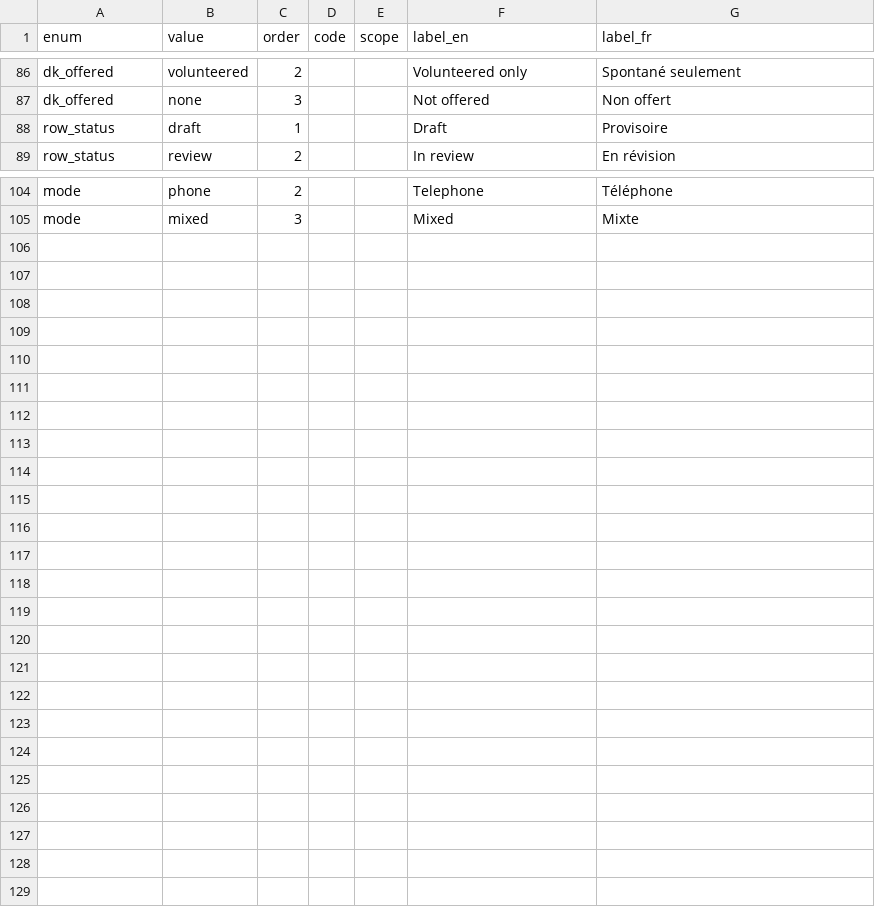
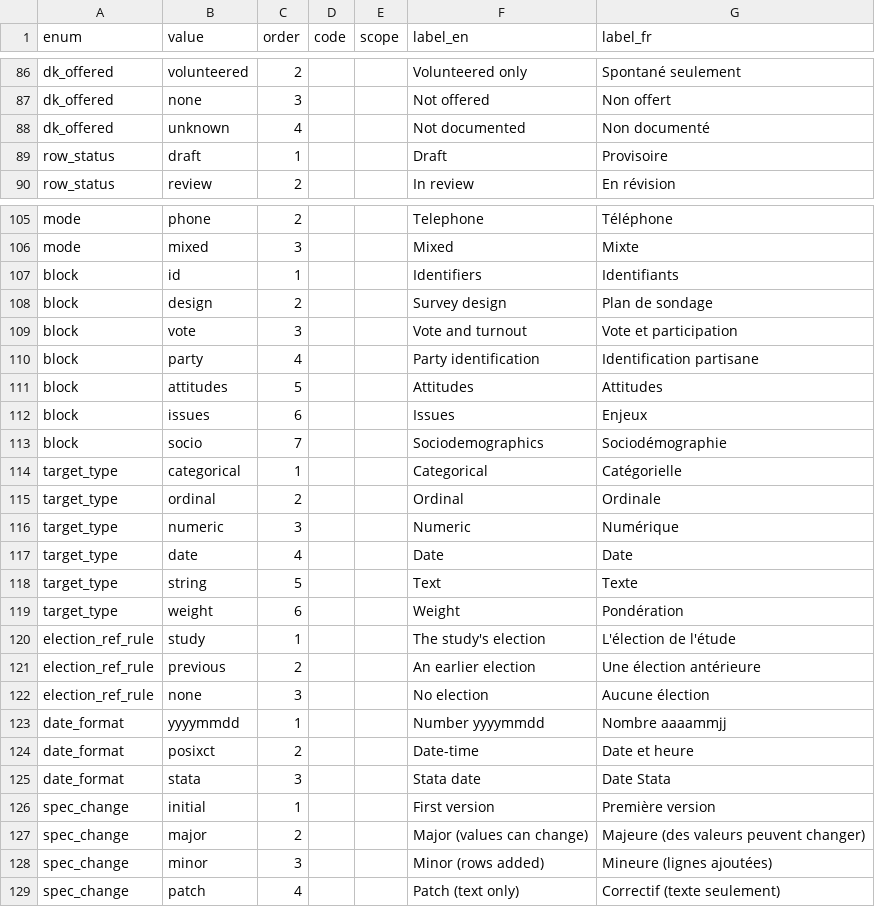
Before and after one commit to ThomasGareau/qesR, a CSV file: inst/extdata/catalog/enums.csv, drawn as a sheet; only a part is shown, gaps mark what is left out; the diff names each change by its address in the sheet, - before the commit and + after, or states it on an @@ line.

Commit message:
HZ1: harmonization spec skeleton with validator and canonical hash
- inst/extdata/harmonize/: spec 0.1.0 (targets, levels, crosswalk,
  valuemaps, waves, weights, CHANGES, SPEC): 11 targets, 7 level sets,
  36 crosswalk rows (qes2012, qes2014, qes2018, qes2022 and the 2007,
  2012, 2018 panels), 29 value maps, 11 waves, 16 weights. Every row
  checked against the original files and deposited documents; all
  crosswalk rows are status "review"; weights without deposited
  weighting documentation are needs_review; evidence gaps recorded in
  the grade reasons. qes2022 rows ship label md5 hashes, no text/counts.
- enums.csv gains the spec vocabulary (catalog_version 2.1.0).
- qes_spec() (the fold of qes_targets/qes_spec/qes_crosswalk, view
  argument) implemented internally; export arrives with HZ3.
- Validator V-S1..V-S17 with a severity-ranked problems table; .canon()
  canonical form and SPEC version + content-hash test.
- data-raw/spec_check.R: CI run of the validator, version bump check
  against main and grep of R/ for forbidden calls.
- COPYRIGHTS, NEWS, design.md (HZ1 review notes) and tests updated.

```diff
--- a/inst/extdata/catalog/enums.csv
+++ b/inst/extdata/catalog/enums.csv
+row 88: dk_offered | unknown | 4 |  |  | Not documented | Non documenté
+row 107: block | id | 1 |  |  | Identifiers | Identifiants
+row 108: block | design | 2 |  |  | Survey design | Plan de sondage
+row 109: block | vote | 3 |  |  | Vote and turnout | Vote et participation
+row 110: block | party | 4 |  |  | Party identification | Identification partisane
+row 111: block | attitudes | 5 |  |  | Attitudes | Attitudes
+row 112: block | issues | 6 |  |  | Issues | Enjeux
+row 113: block | socio | 7 |  |  | Sociodemographics | Sociodémographie
+row 114: target_type | categorical | 1 |  |  | Categorical | Catégorielle
+row 115: target_type | ordinal | 2 |  |  | Ordinal | Ordinale
+row 116: target_type | numeric | 3 |  |  | Numeric | Numérique
+row 117: target_type | date | 4 |  |  | Date | Date
+row 118: target_type | string | 5 |  |  | Text | Texte
+row 119: target_type | weight | 6 |  |  | Weight | Pondération
+row 120: election_ref_rule | study | 1 |  |  | The study's election | L'élection de l'étude
+row 121: election_ref_rule | previous | 2 |  |  | An earlier election | Une élection antérieure
+row 122: election_ref_rule | none | 3 |  |  | No election | Aucune élection
+row 123: date_format | yyyymmdd | 1 |  |  | Number yyyymmdd | Nombre aaaammjj
+row 124: date_format | posixct | 2 |  |  | Date-time | Date et heure
+row 125: date_format | stata | 3 |  |  | Stata date | Date Stata
+row 126: spec_change | initial | 1 |  |  | First version | Première version
+row 127: spec_change | major | 2 |  |  | Major (values can change) | Majeure (des valeurs peuvent changer)
+row 128: spec_change | minor | 3 |  |  | Minor (rows added) | Mineure (lignes ajoutées)
+row 129: spec_change | patch | 4 |  |  | Patch (text only) | Correctif (texte seulement)
```
Also changed, not shown: 25 other files.
